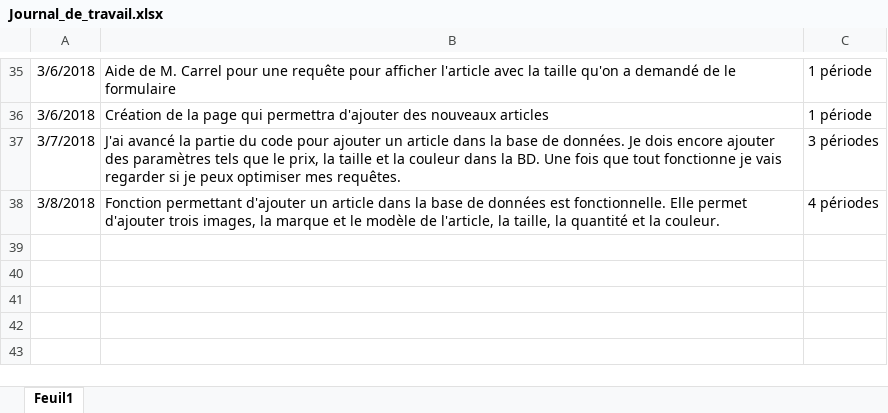
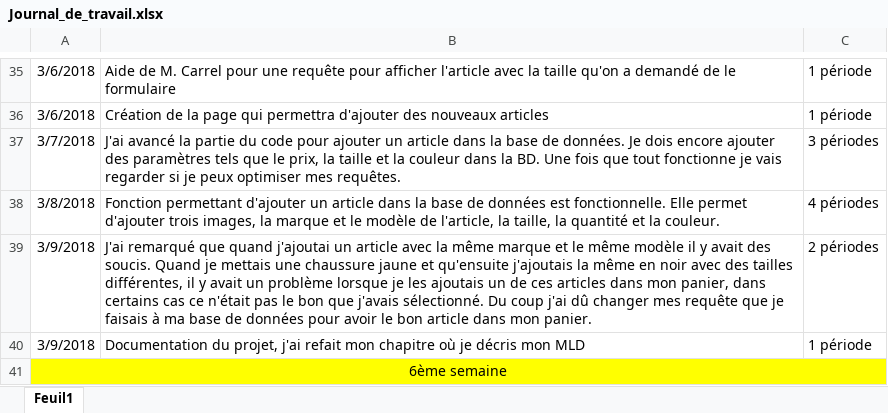
Before and after one commit to JeremyGfeller/Pre-TPi, an Excel workbook: Documentation/Journal_de_travail.xlsx, sheet Feuil1, drawn as a sheet; only a part is shown, gaps mark what is left out; values as stored, in another font and other column widths than the file's, no borders; the diff names each change by its address in the sheet, - before the commit and + after, or states it on an @@ line.

Commit message:
Ajout des tâches du jour

```diff
--- a/Documentation/Journal_de_travail.xlsx (sheet Feuil1)
+++ b/Documentation/Journal_de_travail.xlsx (sheet Feuil1)
+row 39: 3/9/2018 | J'ai remarqué que quand j'ajoutai un article avec la même marque et le même modèle il y avait des soucis. Quand je mettais une chaussure jaune et qu'ensuite j'ajoutais la même en noir avec des tailles différentes, il y avait un problème lorsque je les ajoutais un de ces articles dans mon panier, dans certains cas ce n'était pas le bon que j'avais sélectionné. Du coup j'ai dû changer mes requête que je faisais à ma base de données pour avoir le bon article dans mon panier. | 2 périodes
+row 40: 3/9/2018 | Documentation du projet, j'ai refait mon chapitre où je décris mon MLD | 1 période
+row 41: 6ème semaine
```
